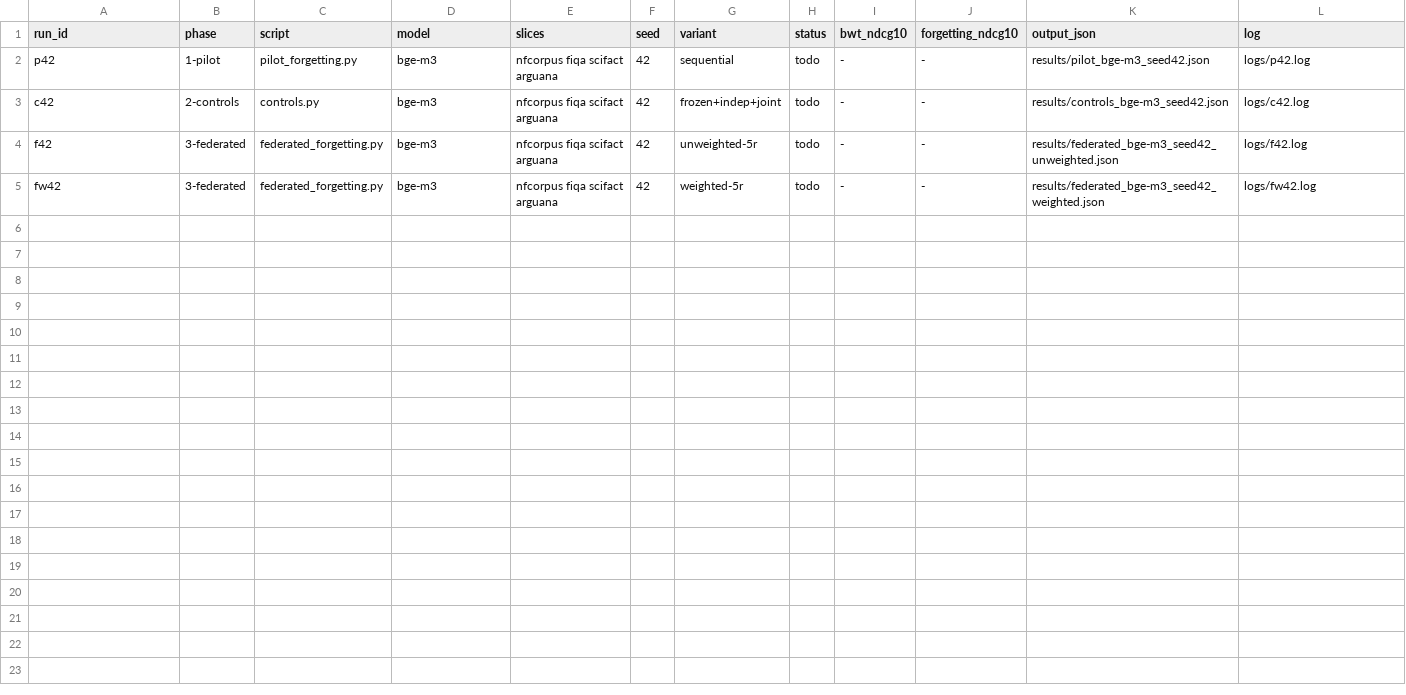
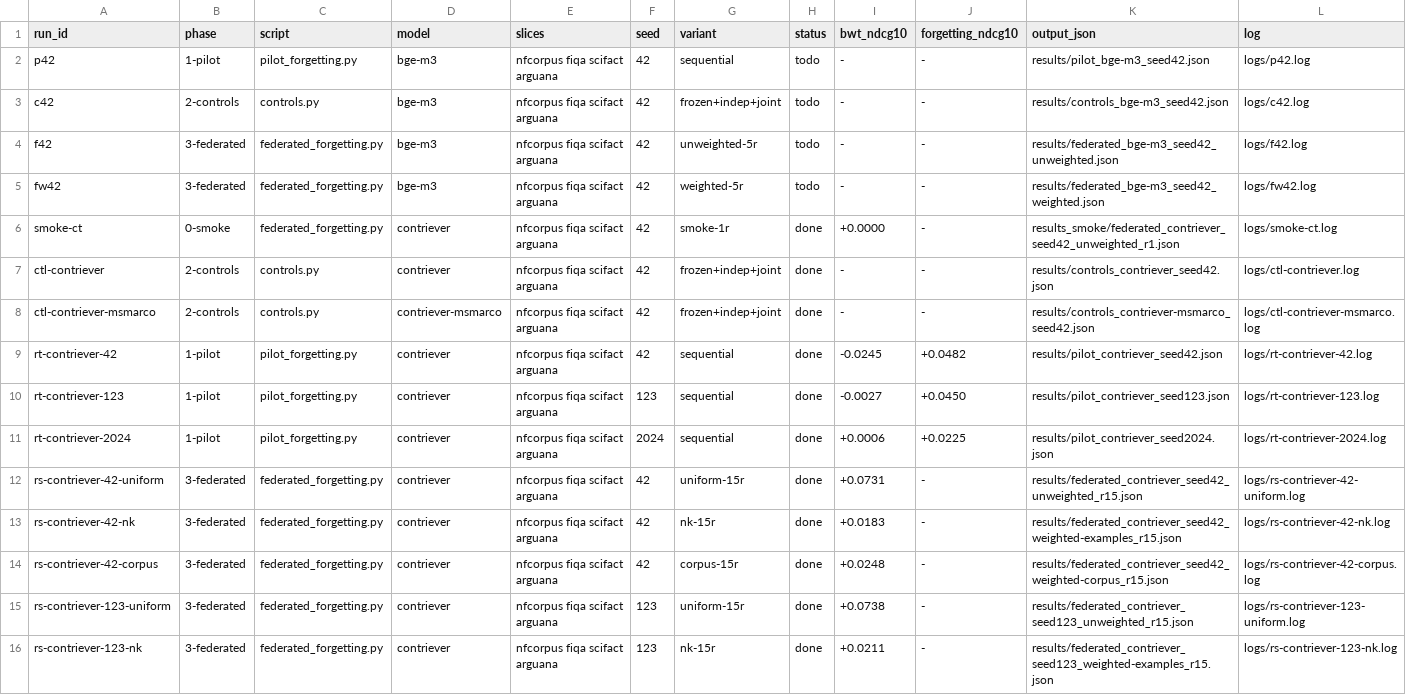
Before and after one commit to taifONduty/FedCRAG, a TSV file: runs.tsv, drawn as a sheet.

Commit message:
results: complete W3 campaign + repair arms (contriever, 24 JSONs, all logs)
R-T 3 seeds; controls x2 backbones; R-S capped 3x3; saturation; 2x2 finale;
capped + full-epoch maxmin repair arms. Adapter states remain on the VM disk
(states_*.pt, ~120 files) — pull before any instance DELETE.

```diff
--- a/runs.tsv
+++ b/runs.tsv
@@ -5 +5,12 @@ f42	3-federated	federated_forgetting.py	bge-m3	nfcorpus fiqa scifact arguana	42
 fw42	3-federated	federated_forgetting.py	bge-m3	nfcorpus fiqa scifact arguana	42	weighted-5r	todo	-	-	results/federated_bge-m3_seed42_weighted.json	logs/fw42.log
+smoke-ct	0-smoke	federated_forgetting.py	contriever	nfcorpus fiqa scifact arguana	42	smoke-1r	done	+0.0000	-	results_smoke/federated_contriever_seed42_unweighted_r1.json	logs/smoke-ct.log
+ctl-contriever	2-controls	controls.py	contriever	nfcorpus fiqa scifact arguana	42	frozen+indep+joint	done	-	-	results/controls_contriever_seed42.json	logs/ctl-contriever.log
+ctl-contriever-msmarco	2-controls	controls.py	contriever-msmarco	nfcorpus fiqa scifact arguana	42	frozen+indep+joint	done	-	-	results/controls_contriever-msmarco_seed42.json	logs/ctl-contriever-msmarco.log
+rt-contriever-42	1-pilot	pilot_forgetting.py	contriever	nfcorpus fiqa scifact arguana	42	sequential	done	-0.0245	+0.0482	results/pilot_contriever_seed42.json	logs/rt-contriever-42.log
+rt-contriever-123	1-pilot	pilot_forgetting.py	contriever	nfcorpus fiqa scifact arguana	123	sequential	done	-0.0027	+0.0450	results/pilot_contriever_seed123.json	logs/rt-contriever-123.log
+rt-contriever-2024	1-pilot	pilot_forgetting.py	contriever	nfcorpus fiqa scifact arguana	2024	sequential	done	+0.0006	+0.0225	results/pilot_contriever_seed2024.json	logs/rt-contriever-2024.log
+rs-contriever-42-uniform	3-federated	federated_forgetting.py	contriever	nfcorpus fiqa scifact arguana	42	uniform-15r	done	+0.0731	-	results/federated_contriever_seed42_unweighted_r15.json	logs/rs-contriever-42-uniform.log
+rs-contriever-42-nk	3-federated	federated_forgetting.py	contriever	nfcorpus fiqa scifact arguana	42	nk-15r	done	+0.0183	-	results/federated_contriever_seed42_weighted-examples_r15.json	logs/rs-contriever-42-nk.log
+rs-contriever-42-corpus	3-federated	federated_forgetting.py	contriever	nfcorpus fiqa scifact arguana	42	corpus-15r	done	+0.0248	-	results/federated_contriever_seed42_weighted-corpus_r15.json	logs/rs-contriever-42-corpus.log
+rs-contriever-123-uniform	3-federated	federated_forgetting.py	contriever	nfcorpus fiqa scifact arguana	123	uniform-15r	done	+0.0738	-	results/federated_contriever_seed123_unweighted_r15.json	logs/rs-contriever-123-uniform.log
+rs-contriever-123-nk	3-federated	federated_forgetting.py	contriever	nfcorpus fiqa scifact arguana	123	nk-15r	done	+0.0211	-	results/federated_contriever_seed123_weighted-examples_r15.json	logs/rs-contriever-123-nk.log
```
Also changed, not shown: 42 other files.
